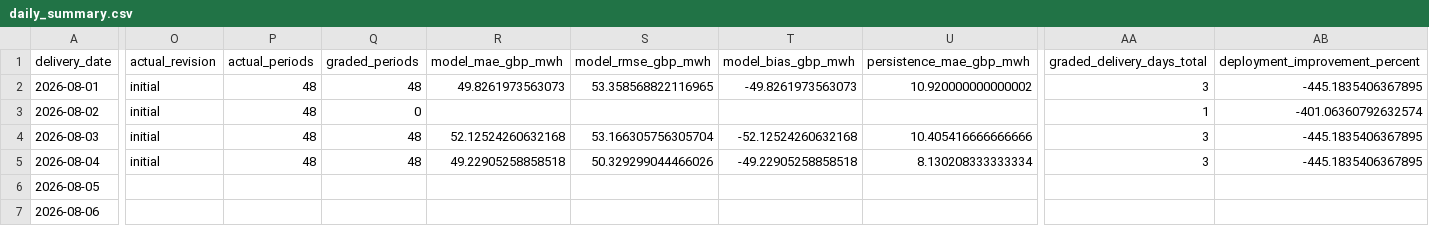
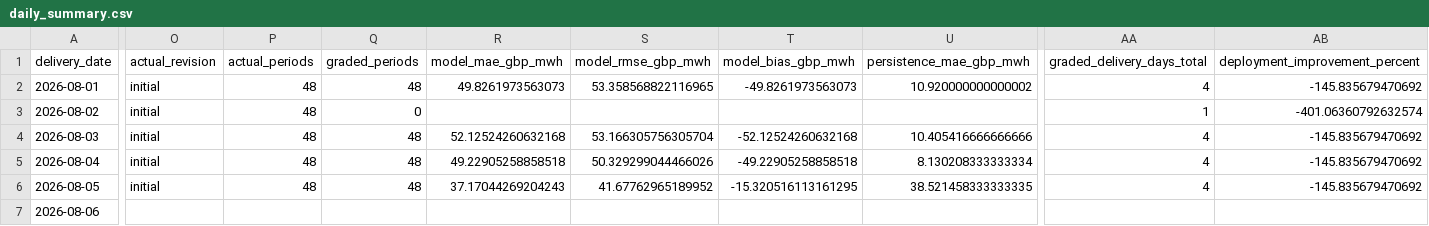
Before and after one commit to Evanssdas/GB-Platform-2, a CSV file: logs/daily_summary.csv, drawn as a sheet; only a part is shown, gaps mark what is left out; the diff covers the shown part only; the diff names each change by its address in the sheet, - before the commit and + after, or states it on an @@ line.

```diff
--- a/logs/daily_summary.csv
+++ b/logs/daily_summary.csv
-AA2 (graded_delivery_days_total): 3
+AA2 (graded_delivery_days_total): 4
-AB2 (deployment_improvement_percent): -445.1835406367895
+AB2 (deployment_improvement_percent): -145.835679470692
-AA4:AA5 (graded_delivery_days_total): 3
+AA4:AA5 (graded_delivery_days_total): 4
-AB4:AB5 (deployment_improvement_percent): -445.1835406367895
+AB4:AB5 (deployment_improvement_percent): -145.835679470692
-O6 (actual_revision): (empty)
+O6 (actual_revision): initial
-P6 (actual_periods): (empty)
+P6 (actual_periods): 48
-Q6 (graded_periods): (empty)
+Q6 (graded_periods): 48
-R6 (model_mae_gbp_mwh): (empty)
+R6 (model_mae_gbp_mwh): 37.17044269204243
-S6 (model_rmse_gbp_mwh): (empty)
+S6 (model_rmse_gbp_mwh): 41.67762965189952
-T6 (model_bias_gbp_mwh): (empty)
+T6 (model_bias_gbp_mwh): -15.320516113161295
-U6 (persistence_mae_gbp_mwh): (empty)
+U6 (persistence_mae_gbp_mwh): 38.521458333333335
-AA6 (graded_delivery_days_total): (empty)
+AA6 (graded_delivery_days_total): 4
-AB6 (deployment_improvement_percent): (empty)
+AB6 (deployment_improvement_percent): -145.835679470692
```
Also changed, not shown: 5 edited cells elsewhere in this file, live/actuals.csv, logs/grading_history.csv, 9 other files.
